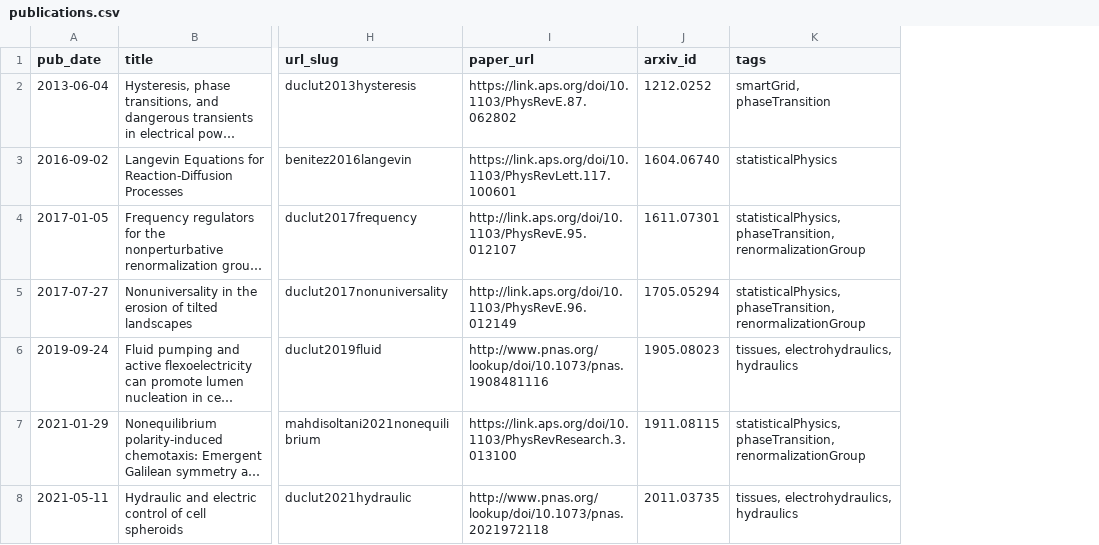
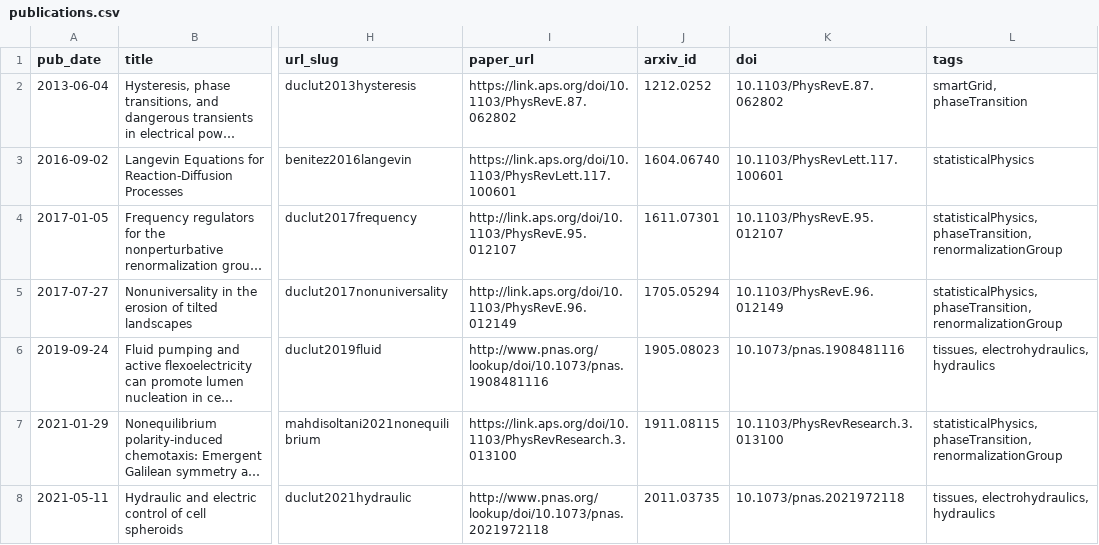
Before and after one commit to charlieduclut/charlieduclut.github.io, a CSV file: markdown_generator/publications.csv, drawn as a sheet; only a part is shown, gaps mark what is left out; long unchanged cells end in …; the diff covers the shown part only; the diff names each change by its address in the sheet, - before the commit and + after, or states it on an @@ line.

```diff
--- a/markdown_generator/publications.csv
+++ b/markdown_generator/publications.csv
+column K (doi), rows 2-8: 10.1103/PhysRevE.87.062802 | 10.1103/PhysRevLett.117.100601 | 10.1103/PhysRevE.95.012107 | 10.1103/PhysRevE.96.012149 | 10.1073/pnas.1908481116 | 10.1103/PhysRevResearch.3.013100 | 10.1073/pnas.2021972118
```
Also changed, not shown: 2 added rows, 1 removed row and 1 edited cell elsewhere in this file, 2 other files.
